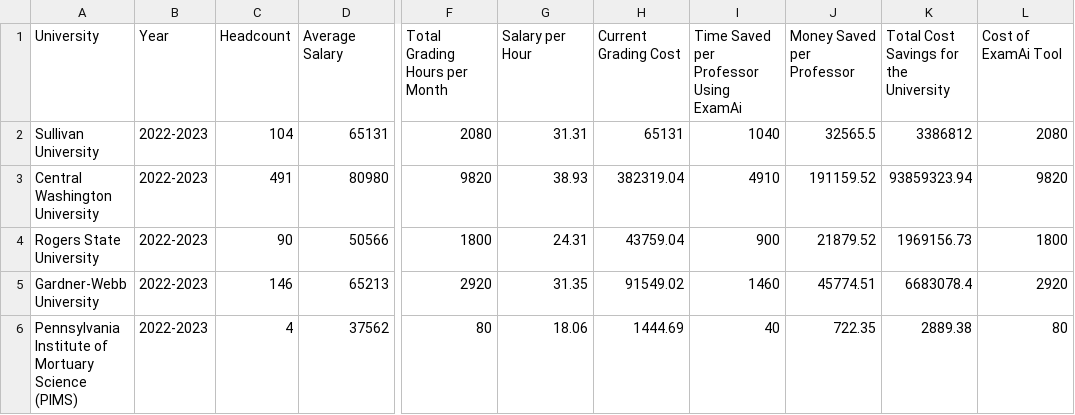
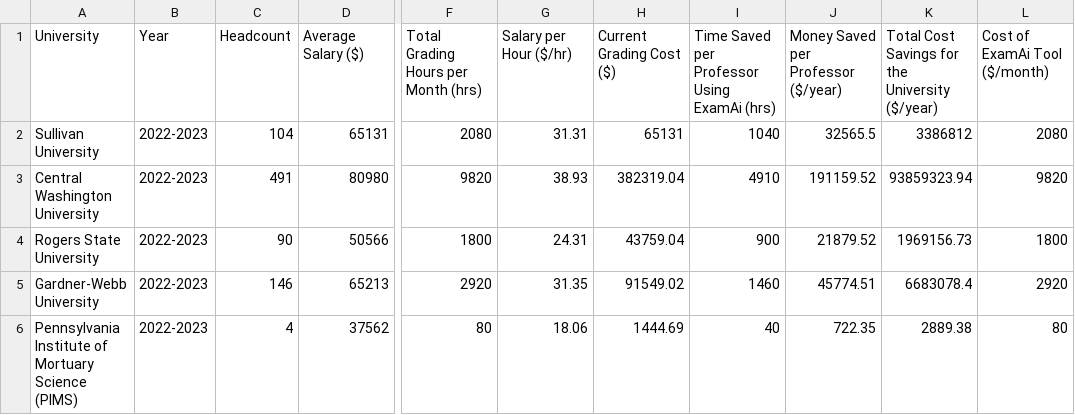
Before and after one commit to miniquinox/Portfolio, a CSV file: combined_university_data.csv, drawn as a sheet; only a part is shown, gaps mark what is left out; the diff names each change by its address in the sheet, - before the commit and + after, or states it on an @@ line.

Commit message:
Update combined_university_data.csv

```diff
--- a/combined_university_data.csv
+++ b/combined_university_data.csv
-D1: Average Salary
+D1: Average Salary ($)
-F1: Total Grading Hours per Month
+F1: Total Grading Hours per Month (hrs)
-G1: Salary per Hour
+G1: Salary per Hour ($/hr)
-H1: Current Grading Cost
+H1: Current Grading Cost ($)
-I1: Time Saved per Professor Using ExamAi
+I1: Time Saved per Professor Using ExamAi (hrs)
-J1: Money Saved per Professor
+J1: Money Saved per Professor ($/year)
-K1: Total Cost Savings for the University
+K1: Total Cost Savings for the University ($/year)
-L1: Cost of ExamAi Tool
+L1: Cost of ExamAi Tool ($/month)
```
